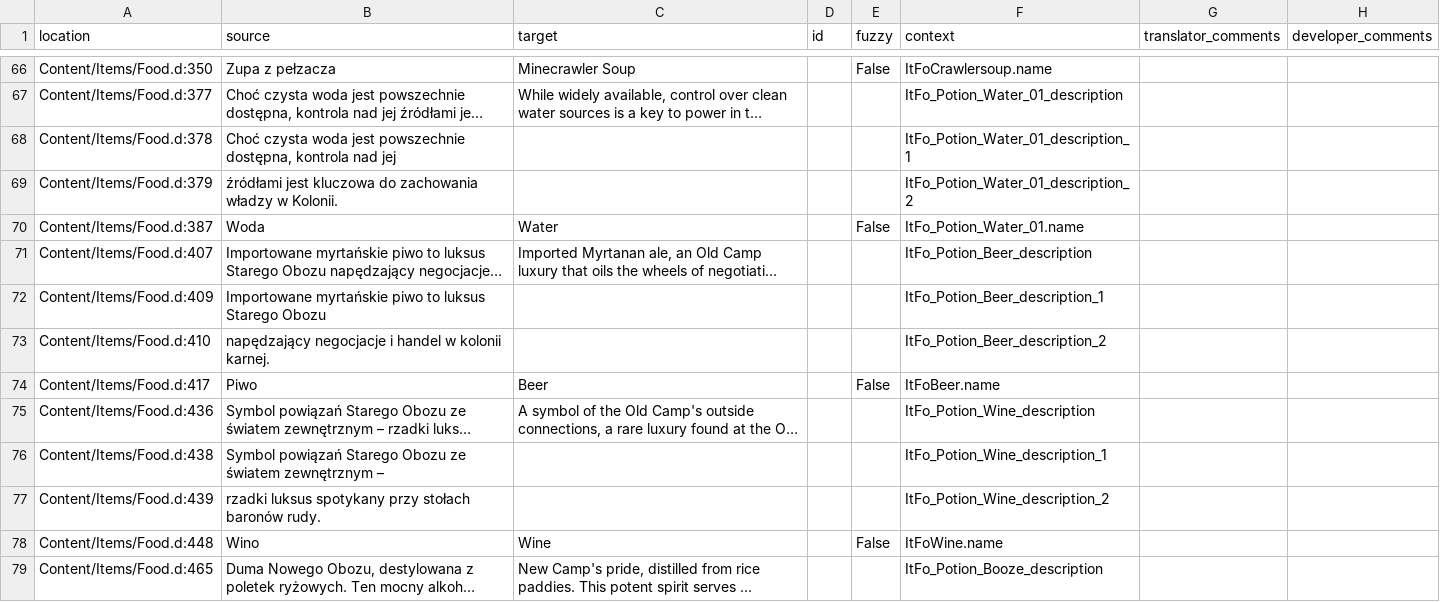
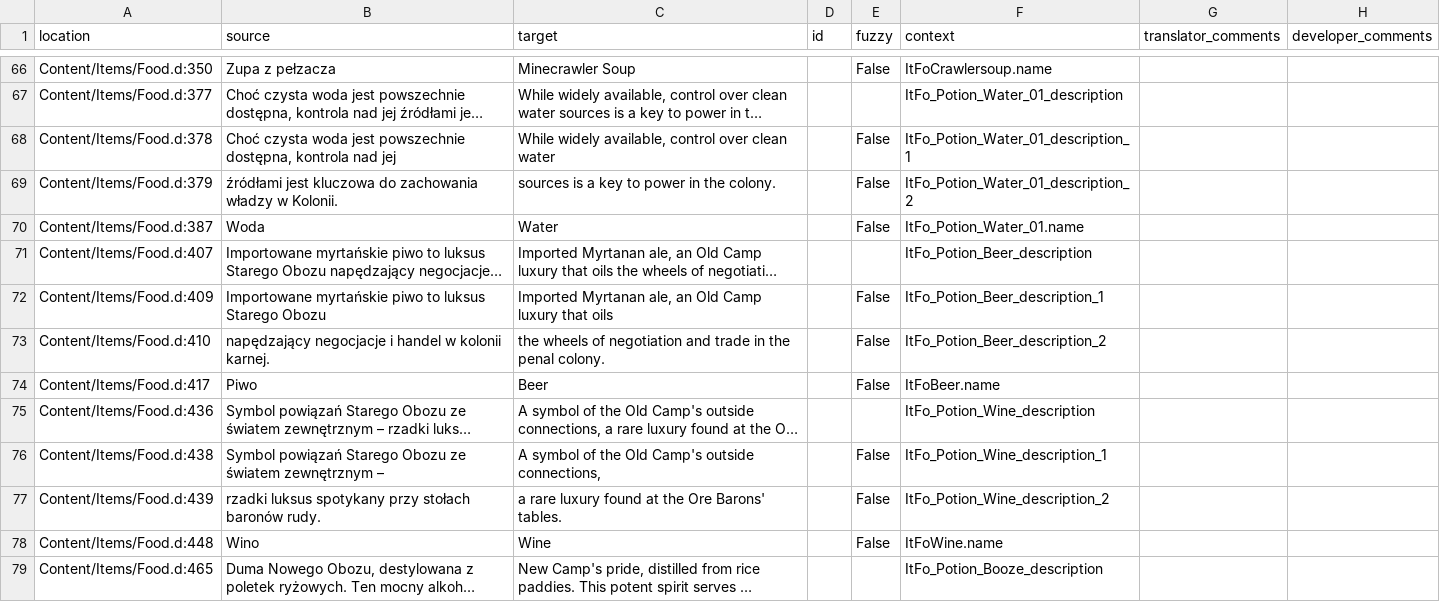
Before and after one commit to Nyras-Enjoyers/nyras-prologue-demake-scripts, a CSV file: .translations/en/Items.csv, drawn as a sheet; only a part is shown, gaps mark what is left out; long unchanged cells end in …; the diff covers the shown part only; the diff names each change by its address in the sheet, - before the commit and + after, or states it on an @@ line.

Commit message:
Translated using Weblate (English)
Currently translated at 98.5% (399 of 405 strings)

Translation: Nyras Prolog Demake/Items
Translate-URL: http://weblate.cokoliv.eu/projects/nyras-prolog-demake/items/en/

```diff
--- a/.translations/en/Items.csv
+++ b/.translations/en/Items.csv
-C68 (target): (empty)
+C68 (target): While widely available, control over clean water
-E68:E69 (fuzzy): (empty)
+E68:E69 (fuzzy): False
-C69 (target): (empty)
+C69 (target): sources is a key to power in the colony.
-C72 (target): (empty)
+C72 (target): Imported Myrtanan ale, an Old Camp luxury that oils
-E72:E73 (fuzzy): (empty)
+E72:E73 (fuzzy): False
-C73 (target): (empty)
+C73 (target): the wheels of negotiation and trade in the penal colony.
-C76 (target): (empty)
+C76 (target): A symbol of the Old Camp's outside connections,
-E76:E77 (fuzzy): (empty)
+E76:E77 (fuzzy): False
-C77 (target): (empty)
+C77 (target): a rare luxury found at the Ore Barons' tables.
```
Also changed, not shown: 142 edited cells elsewhere in this file.
